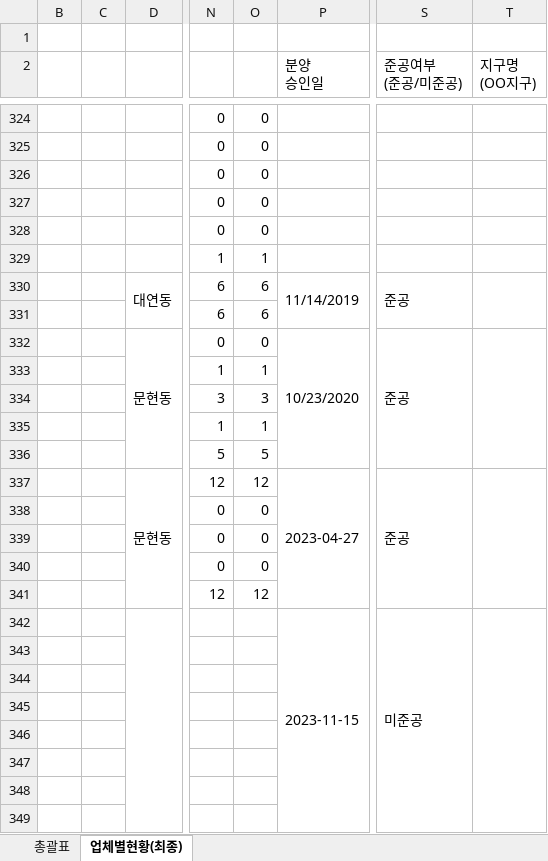
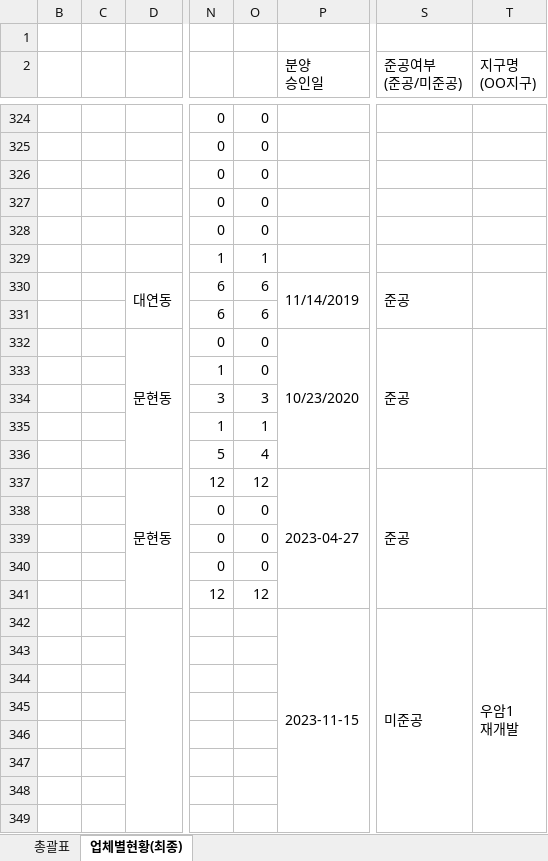
Before and after one commit to kr-ratings/apt-watch, an Excel workbook: site/data/units/busan.xlsx, sheet 업체별현황(최종), drawn as a sheet; only a part is shown, gaps mark what is left out; values as stored, in another font and other column widths than the file's, no cell formats; ↵ is a line break in a cell; the diff covers the shown part only; the diff names each change by its address in the sheet, - before the commit and + after, or states it on an @@ line.

```diff
--- a/site/data/units/busan.xlsx (sheet 업체별현황(최종))
+++ b/site/data/units/busan.xlsx (sheet 업체별현황(최종))
-O333: 1
+O333: 0
-O336: 5
+O336: 4
-T342 (지구명 (OO지구)): (empty)
+T342 (지구명 (OO지구)): 우암1 ↵ 재개발
```
Also changed, not shown: 6 added rows, 80 edited cells and merged cells elsewhere in this sheet, sheet 총괄표, cell formats, formulas that keep their value, hidden cells, 6 other files.
